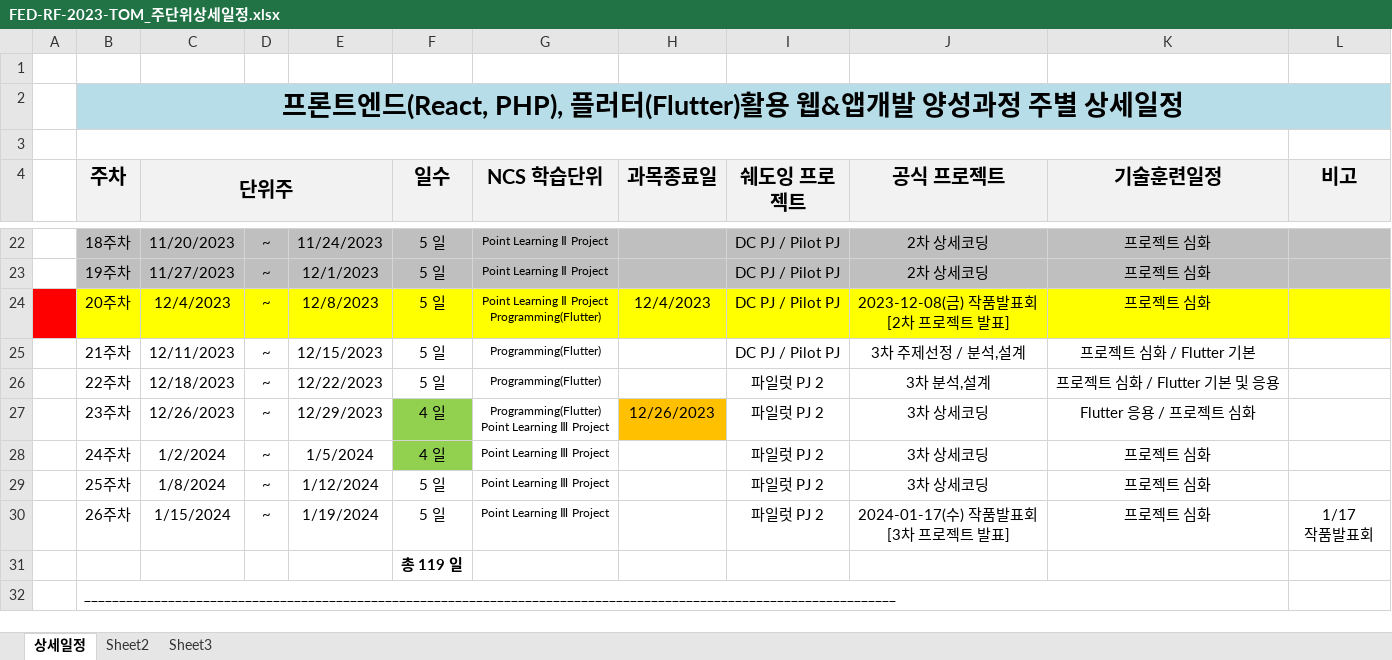
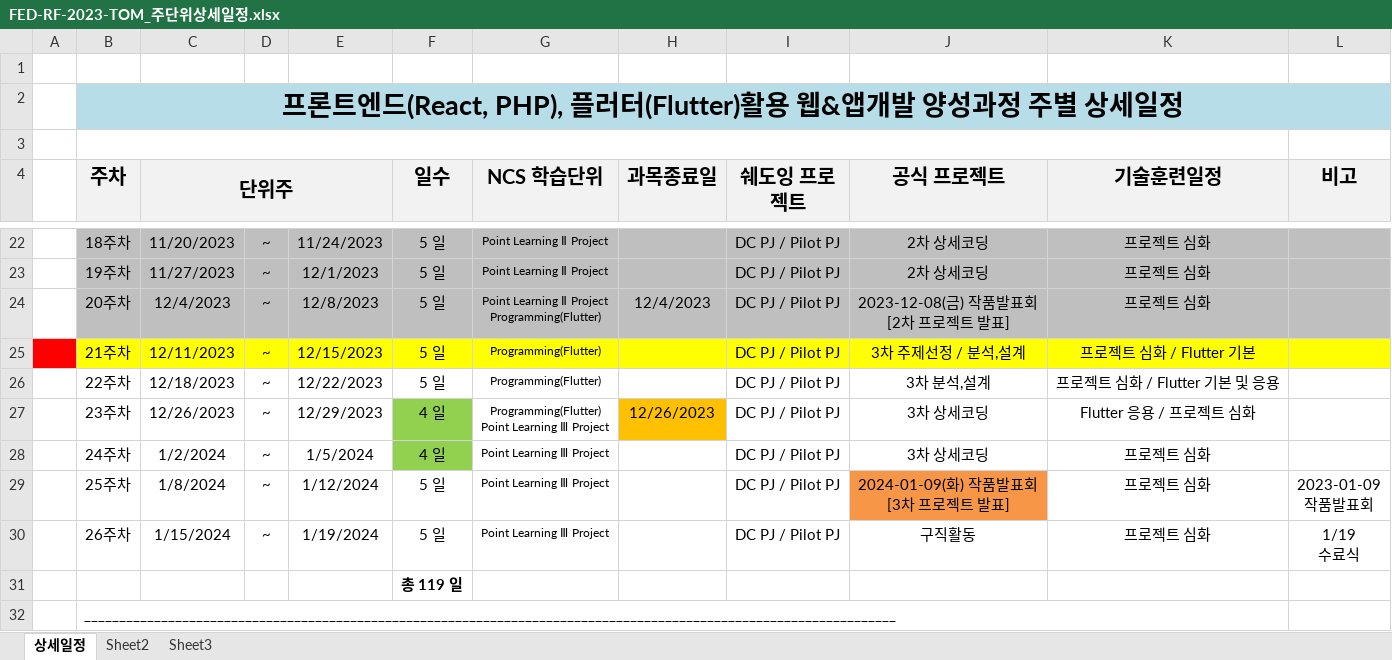
Before and after one commit to tombap8/FED-RF-2023-TOM, an Excel workbook: 000.커리큐럼/주단위상세일정엑셀/FED-RF-2023-TOM_주단위상세일정.xlsx, sheet 상세일정, drawn as a sheet; only a part is shown, gaps mark what is left out; values as stored, in another font and other column widths than the file's, no borders; ↵ is a line break in a cell; the diff names each change by its address in the sheet, - before the commit and + after, or states it on an @@ line.

```diff
--- a/000.커리큐럼/주단위상세일정엑셀/FED-RF-2023-TOM_주단위상세일정.xlsx (sheet 상세일정)
+++ b/000.커리큐럼/주단위상세일정엑셀/FED-RF-2023-TOM_주단위상세일정.xlsx (sheet 상세일정)
-A24 fill: #FF0000
+A24 fill: none
-B24:L24 fill: #FFFF00
+B24:L24 fill: #BFBFBF
-A25 fill: none
+A25 fill: #FF0000
-B25:L25 fill: none
+B25:L25 fill: #FFFF00
-I26:I30 (쉐도잉 프로젝트): 파일럿 PJ 2
+I26:I30 (쉐도잉 프로젝트): DC PJ / Pilot PJ
-J29 (공식 프로젝트): 3차 상세코딩
+J29 (공식 프로젝트): 2024-01-09(화) 작품발표회 ↵ [3차 프로젝트 발표]
-J29 fill: none
+J29 fill: #F79646
-L29 (비고): (empty)
+L29 (비고): 2023-01-09 ↵ 작품발표회
-J30 (공식 프로젝트): 2024-01-17(수) 작품발표회 ↵ [3차 프로젝트 발표]
+J30 (공식 프로젝트): 구직활동
-L30 (비고): 1/17 ↵ 작품발표회
+L30 (비고): 1/19 ↵ 수료식
```
Also changed, not shown: 2 other files.
